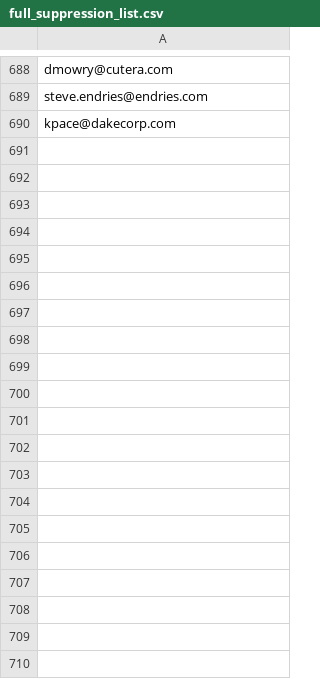
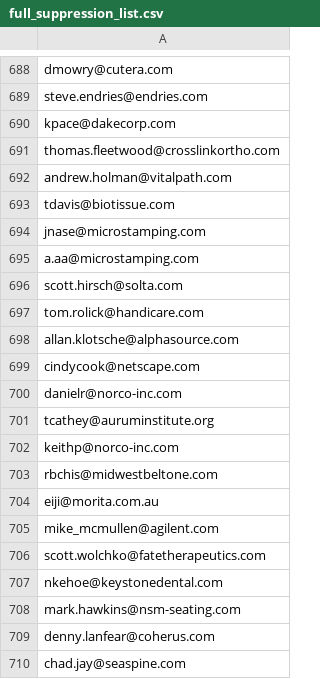
Before and after one commit to gax8627/nearshore-navigator, a CSV file: data/full_suppression_list.csv, drawn as a sheet; only a part is shown, gaps mark what is left out; the diff covers the shown part only; the diff names each change by its address in the sheet, - before the commit and + after, or states it on an @@ line.

Commit message:
chore: sync new hard bounces from June 22 campaign to suppression lists

```diff
--- a/data/full_suppression_list.csv
+++ b/data/full_suppression_list.csv
+row 691: thomas.fleetwood@crosslinkortho.com
+row 692: andrew.holman@vitalpath.com
+row 693: tdavis@biotissue.com
+row 694: jnase@microstamping.com
+row 695: a.aa@microstamping.com
+row 696: scott.hirsch@solta.com
+row 697: tom.rolick@handicare.com
+row 698: allan.klotsche@alphasource.com
+row 699: cindycook@netscape.com
+row 700: danielr@norco-inc.com
+row 701: tcathey@auruminstitute.org
+row 702: keithp@norco-inc.com
+row 703: rbchis@midwestbeltone.com
+row 704: eiji@morita.com.au
+row 705: mike_mcmullen@agilent.com
+row 706: scott.wolchko@fatetherapeutics.com
+row 707: nkehoe@keystonedental.com
+row 708: mark.hawkins@nsm-seating.com
+row 709: denny.lanfear@coherus.com
+row 710: chad.jay@seaspine.com
```
Also changed, not shown: 15 added rows elsewhere in this file, data/hard_bounce_suppression.csv, 1 other file.
